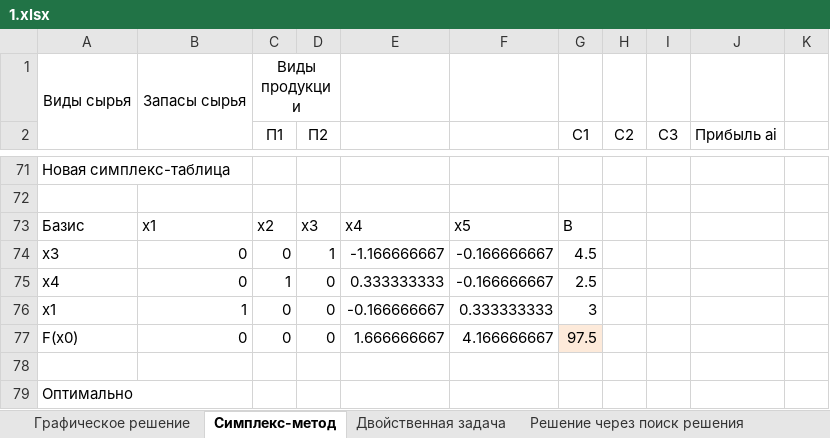
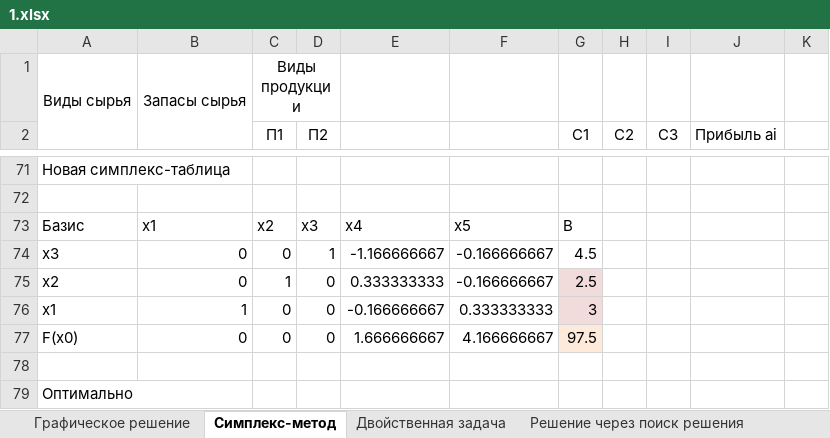
Before and after one commit to suai-materials/lin_program_problem, an Excel workbook: 1.xlsx, sheet Симплекс-метод, drawn as a sheet; only a part is shown, gaps mark what is left out; values as stored, in another font and other column widths than the file's, no borders; charts and pictures not drawn; the diff names each change by its address in the sheet, - before the commit and + after, or states it on an @@ line.

```diff
--- a/1.xlsx (sheet Симплекс-метод)
+++ b/1.xlsx (sheet Симплекс-метод)
-A75: x4
+A75: x2
-G75:G76 fill: none
+G75:G76 fill: #F2DCDB
```
Also changed, not shown: sheet Решение через поиск решения, 1 other file.
